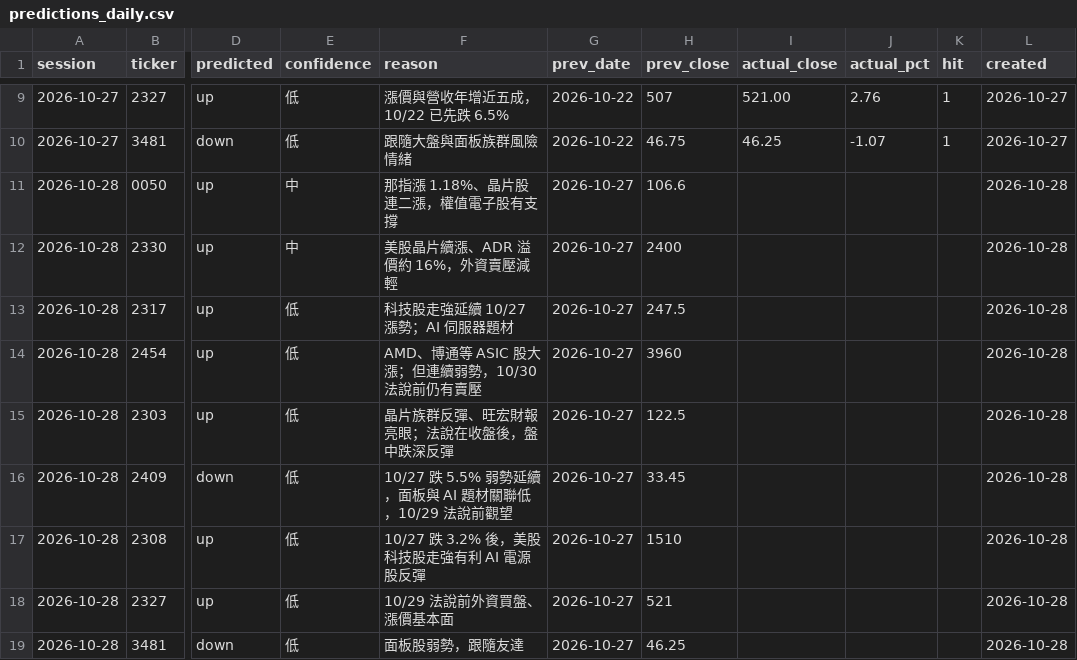
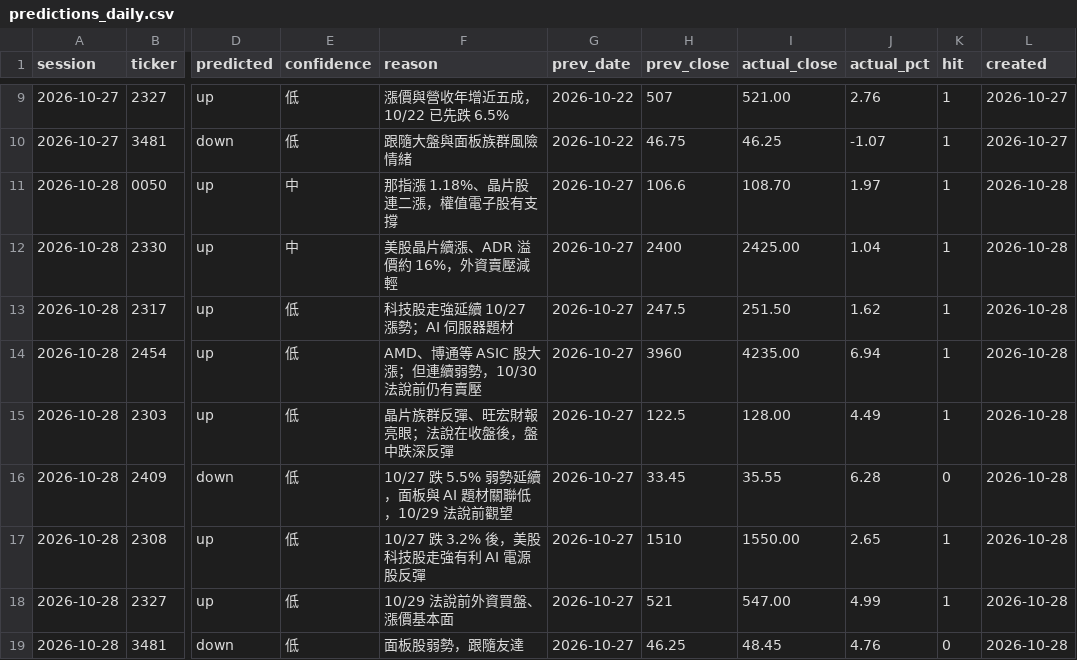
Before and after one commit to markwu831-prog/tw-stock-news, a CSV file: data/predictions_daily.csv, drawn as a sheet; only a part is shown, gaps mark what is left out; the diff names each change by its address in the sheet, - before the commit and + after, or states it on an @@ line.

```diff
--- a/data/predictions_daily.csv
+++ b/data/predictions_daily.csv
-I11 (actual_close): (empty)
+I11 (actual_close): 108.70
-J11 (actual_pct): (empty)
+J11 (actual_pct): 1.97
-K11:K15 (hit): (empty)
+K11:K15 (hit): 1
-I12 (actual_close): (empty)
+I12 (actual_close): 2425.00
-J12 (actual_pct): (empty)
+J12 (actual_pct): 1.04
-I13 (actual_close): (empty)
+I13 (actual_close): 251.50
-J13 (actual_pct): (empty)
+J13 (actual_pct): 1.62
-I14 (actual_close): (empty)
+I14 (actual_close): 4235.00
-J14 (actual_pct): (empty)
+J14 (actual_pct): 6.94
-I15 (actual_close): (empty)
+I15 (actual_close): 128.00
-J15 (actual_pct): (empty)
+J15 (actual_pct): 4.49
-I16 (actual_close): (empty)
+I16 (actual_close): 35.55
-J16 (actual_pct): (empty)
+J16 (actual_pct): 6.28
-K16 (hit): (empty)
+K16 (hit): 0
-I17 (actual_close): (empty)
+I17 (actual_close): 1550.00
-J17 (actual_pct): (empty)
+J17 (actual_pct): 2.65
-K17:K18 (hit): (empty)
+K17:K18 (hit): 1
-I18 (actual_close): (empty)
+I18 (actual_close): 547.00
-J18 (actual_pct): (empty)
+J18 (actual_pct): 4.99
-I19 (actual_close): (empty)
+I19 (actual_close): 48.45
-J19 (actual_pct): (empty)
+J19 (actual_pct): 4.76
-K19 (hit): (empty)
+K19 (hit): 0
```
Also changed, not shown: data/prices_daily.csv, 1 other file.
